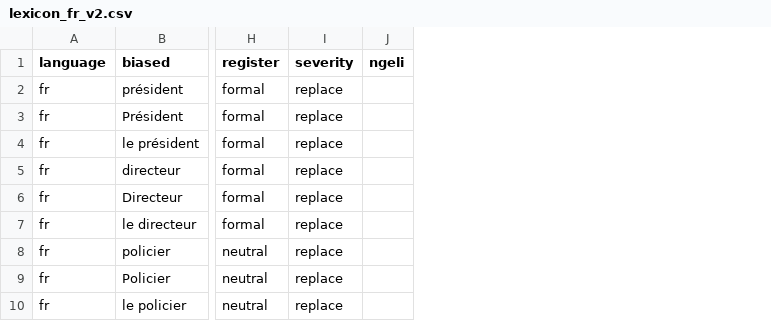
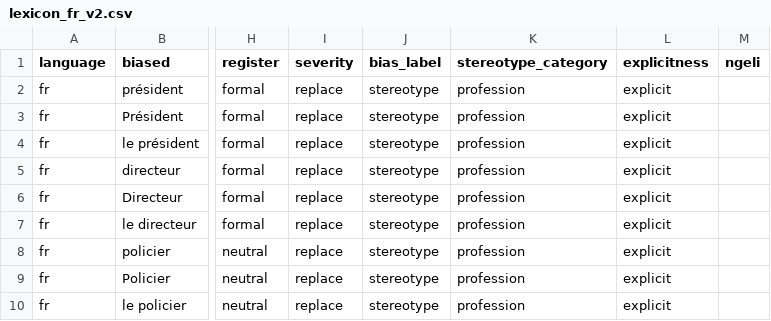
Before and after one commit to Stella-Achar-Oiro/gender-sensitization-engine, a CSV file: rules/lexicon_fr_v2.csv, drawn as a sheet; only a part is shown, gaps mark what is left out; the diff names each change by its address in the sheet, - before the commit and + after, or states it on an @@ line.

```diff
--- a/rules/lexicon_fr_v2.csv
+++ b/rules/lexicon_fr_v2.csv
+column J (bias_label), rows 2-10: all stereotype
+column K (stereotype_category), rows 2-10: all profession
+column L (explicitness), rows 2-10: all explicit
```
Also changed, not shown: rules/lexicon_ki_v2.csv, rules/lexicon_sw_v2.csv, 3 other files.
